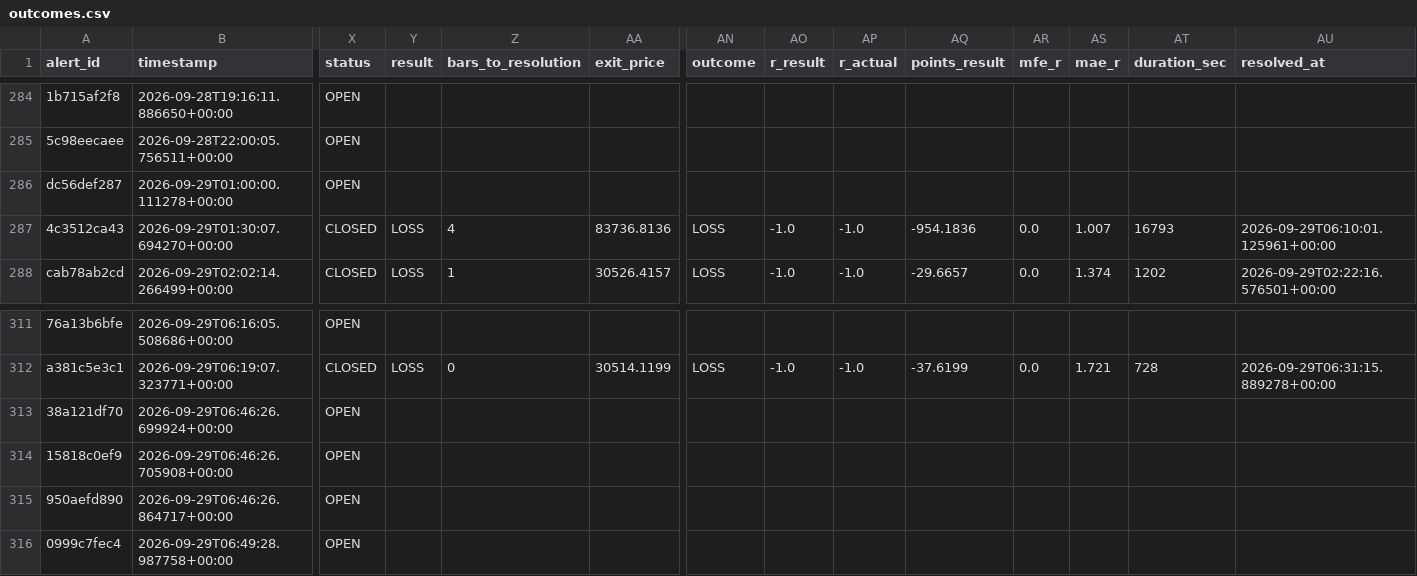
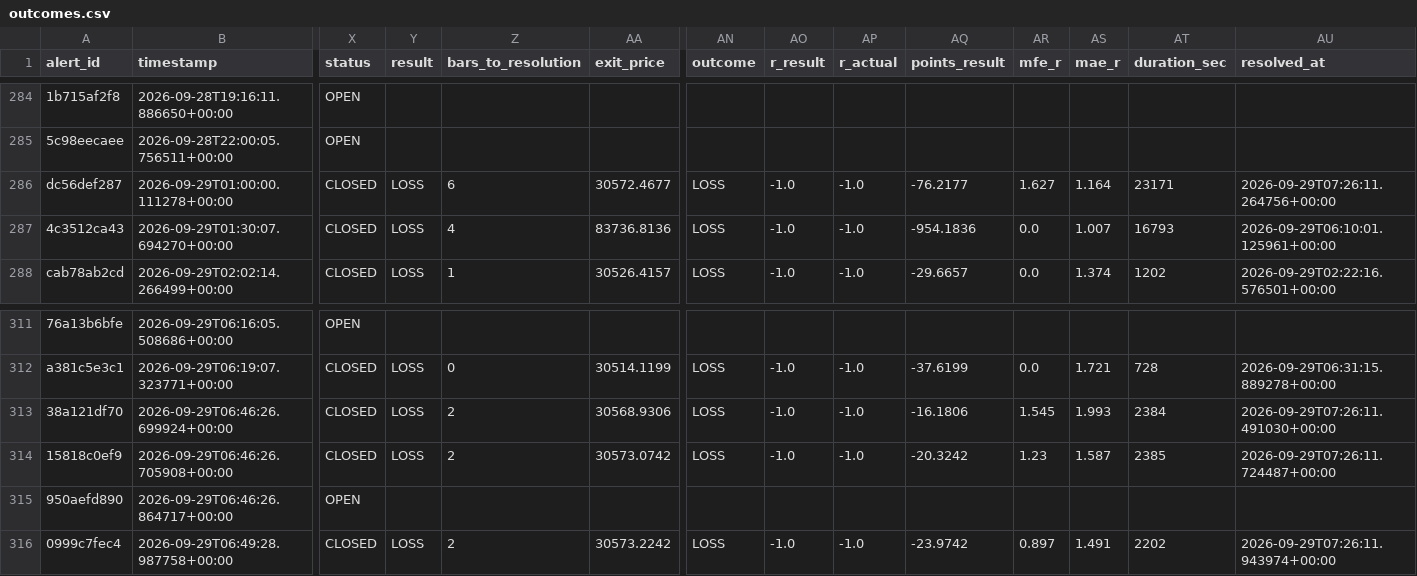
Before and after one commit to kdubsk1/bot, a CSV file: outcomes.csv, drawn as a sheet; only a part is shown, gaps mark what is left out; the diff covers the shown part only; the diff names each change by its address in the sheet, - before the commit and + after, or states it on an @@ line.

Commit message:
Ledger: 2026-09-29 07:39 UTC

```diff
--- a/outcomes.csv
+++ b/outcomes.csv
-X286 (status): OPEN
+X286 (status): CLOSED
-Y286 (result): (empty)
+Y286 (result): LOSS
-Z286 (bars_to_resolution): (empty)
+Z286 (bars_to_resolution): 6
-AA286 (exit_price): (empty)
+AA286 (exit_price): 30572.4677
-AN286 (outcome): (empty)
+AN286 (outcome): LOSS
-AO286 (r_result): (empty)
+AO286 (r_result): -1.0
-AP286 (r_actual): (empty)
+AP286 (r_actual): -1.0
-AQ286 (points_result): (empty)
+AQ286 (points_result): -76.2177
-AR286 (mfe_r): (empty)
+AR286 (mfe_r): 1.627
-AS286 (mae_r): (empty)
+AS286 (mae_r): 1.164
-AT286 (duration_sec): (empty)
+AT286 (duration_sec): 23171
-AU286 (resolved_at): (empty)
+AU286 (resolved_at): 2026-09-29T07:26:11.264756+00:00
-X313:X314 (status): OPEN
+X313:X314 (status): CLOSED
-Y313:Y314 (result): (empty)
+Y313:Y314 (result): LOSS
-Z313:Z314 (bars_to_resolution): (empty)
+Z313:Z314 (bars_to_resolution): 2
-AA313 (exit_price): (empty)
+AA313 (exit_price): 30568.9306
-AN313:AN314 (outcome): (empty)
+AN313:AN314 (outcome): LOSS
-AO313:AO314 (r_result): (empty)
+AO313:AO314 (r_result): -1.0
-AP313:AP314 (r_actual): (empty)
+AP313:AP314 (r_actual): -1.0
-AQ313 (points_result): (empty)
+AQ313 (points_result): -16.1806
-AR313 (mfe_r): (empty)
+AR313 (mfe_r): 1.545
-AS313 (mae_r): (empty)
+AS313 (mae_r): 1.993
-AT313 (duration_sec): (empty)
+AT313 (duration_sec): 2384
-AU313 (resolved_at): (empty)
+AU313 (resolved_at): 2026-09-29T07:26:11.491030+00:00
-AA314 (exit_price): (empty)
+AA314 (exit_price): 30573.0742
-AQ314 (points_result): (empty)
+AQ314 (points_result): -20.3242
-AR314 (mfe_r): (empty)
+AR314 (mfe_r): 1.23
-AS314 (mae_r): (empty)
+AS314 (mae_r): 1.587
-AT314 (duration_sec): (empty)
+AT314 (duration_sec): 2385
-AU314 (resolved_at): (empty)
+AU314 (resolved_at): 2026-09-29T07:26:11.724487+00:00
-X316 (status): OPEN
+X316 (status): CLOSED
-Y316 (result): (empty)
+Y316 (result): LOSS
-Z316 (bars_to_resolution): (empty)
+Z316 (bars_to_resolution): 2
-AA316 (exit_price): (empty)
+AA316 (exit_price): 30573.2242
-AN316 (outcome): (empty)
+AN316 (outcome): LOSS
-AO316 (r_result): (empty)
+AO316 (r_result): -1.0
-AP316 (r_actual): (empty)
+AP316 (r_actual): -1.0
-AQ316 (points_result): (empty)
+AQ316 (points_result): -23.9742
-AR316 (mfe_r): (empty)
+AR316 (mfe_r): 0.897
-AS316 (mae_r): (empty)
+AS316 (mae_r): 1.491
-AT316 (duration_sec): (empty)
+AT316 (duration_sec): 2202
-AU316 (resolved_at): (empty)
+AU316 (resolved_at): 2026-09-29T07:26:11.943974+00:00
```
Also changed, not shown: 12 edited cells elsewhere in this file.
